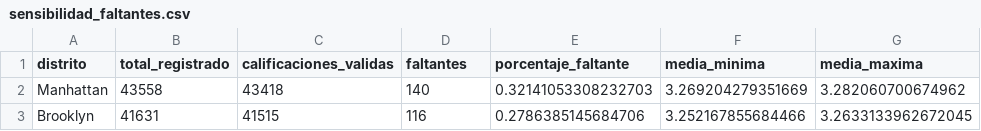
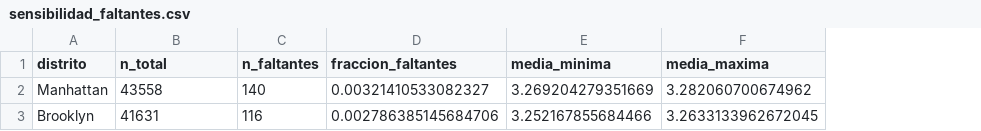
Before and after one commit to MANPROCOOL/Estaca-tom-y-los-holland, a CSV file: Entrega2/resultados/sensibilidad_faltantes.csv, drawn as a sheet; removed rows and columns are numbered as before the commit, all else as after; the diff names each change by its address in the sheet, - before the commit and + after, or states it on an @@ line.

```diff
--- a/Entrega2/resultados/sensibilidad_faltantes.csv
+++ b/Entrega2/resultados/sensibilidad_faltantes.csv
-column C (calificaciones_validas), rows 2-3: 43418 | 41515
-column E (porcentaje_faltante), rows 2-3: 0.32141053308232703 | 0.2786385145684706
+column D (fraccion_faltantes), rows 2-3: 0.00321410533082327 | 0.002786385145684706
-B1: total_registrado
+B1: n_total
-C1: faltantes
+C1: n_faltantes
```
Also changed, not shown: 13 other files.
